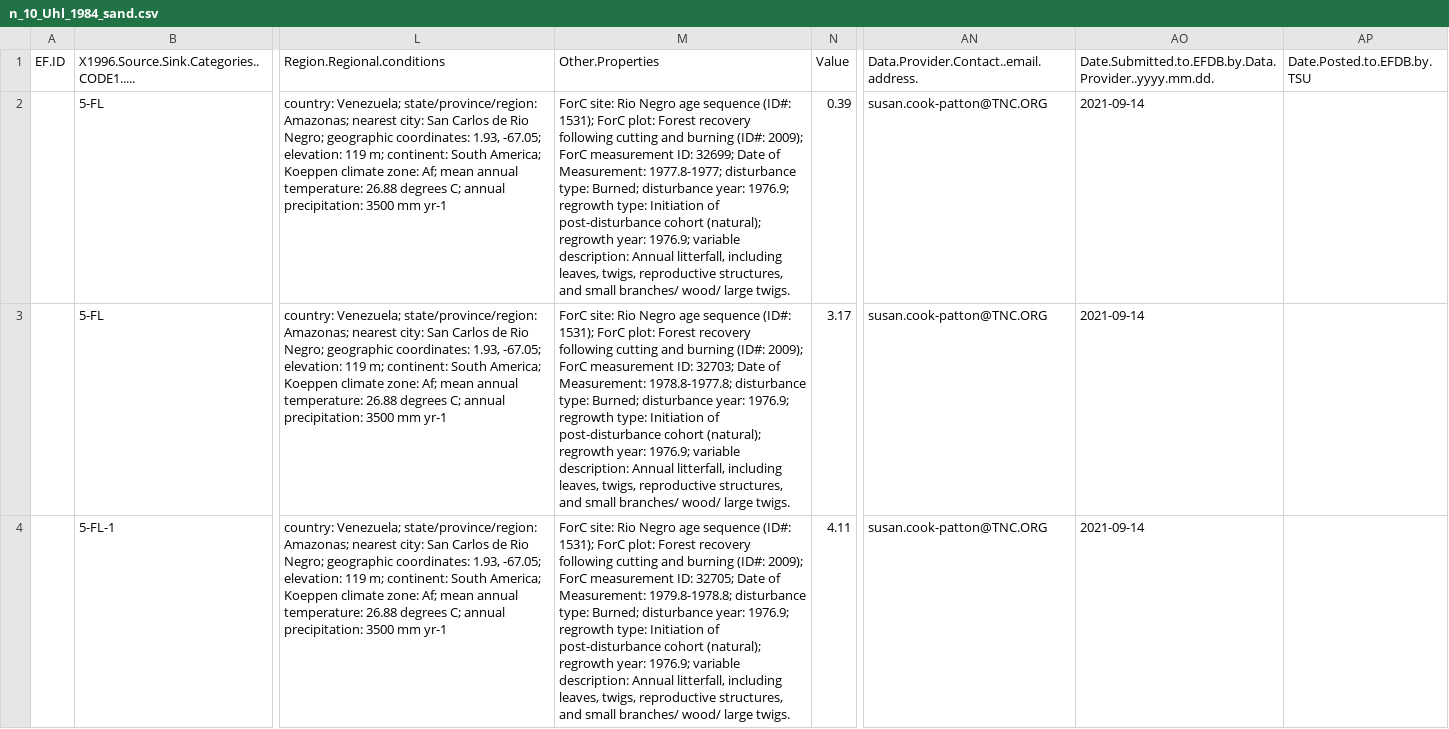
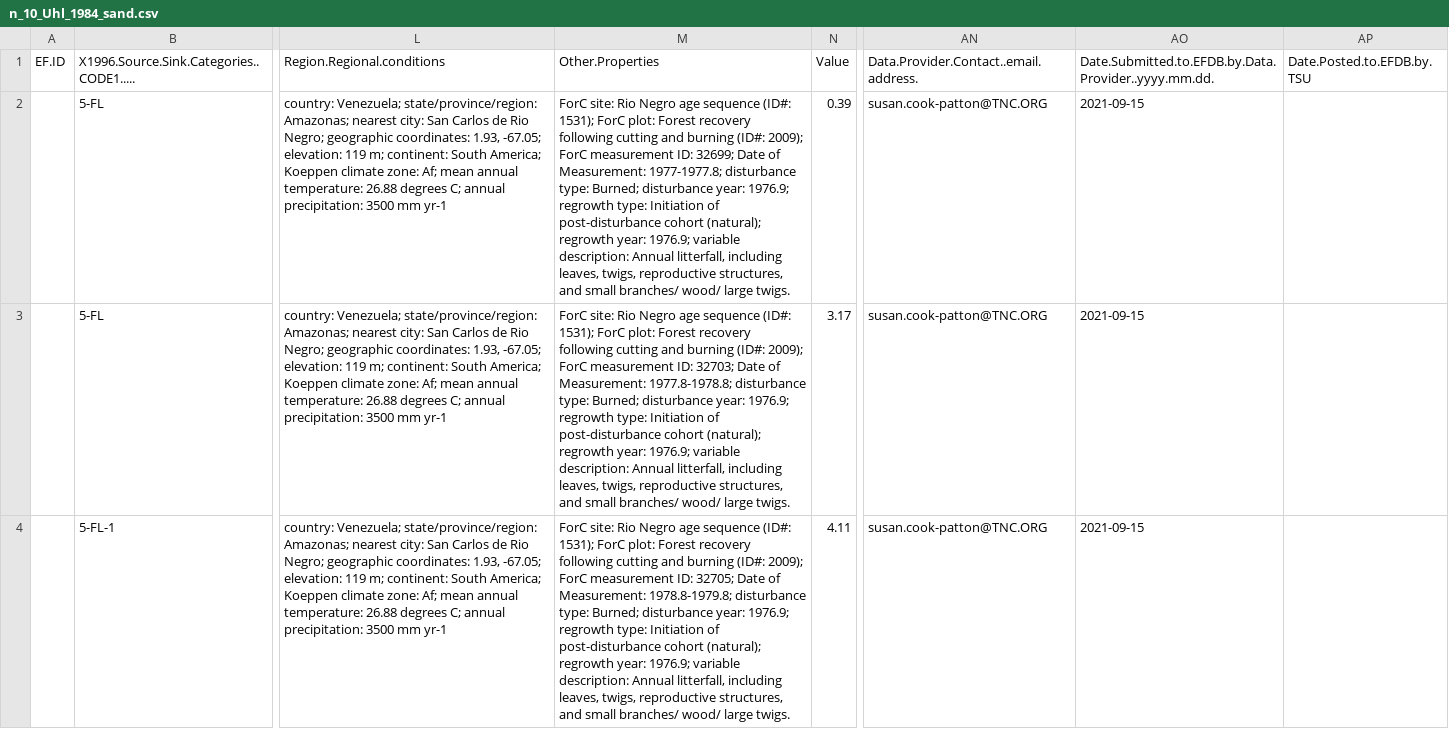
Before and after one commit to forc-db/IPCC-EFDB-integration, a CSV file: data/2-approved/n_10_Uhl_1984_sand.csv, drawn as a sheet; only a part is shown, gaps mark what is left out; the diff covers the shown part only; the diff names each change by its address in the sheet, - before the commit and + after, or states it on an @@ line.

```diff
--- a/data/2-approved/n_10_Uhl_1984_sand.csv
+++ b/data/2-approved/n_10_Uhl_1984_sand.csv
-M2 (Other.Properties): …of Measurement: 1977.8-1977; disturbance type:…
+M2 (Other.Properties): …of Measurement: 1977-1977.8; disturbance type:…
-AO2:AO4: 2021-09-14
+AO2:AO4: 2021-09-15
-M3 (Other.Properties): …of Measurement: 1978.8-1977.8; disturbance type:…
+M3 (Other.Properties): …of Measurement: 1977.8-1978.8; disturbance type:…
-M4 (Other.Properties): …of Measurement: 1979.8-1978.8; disturbance type:…
+M4 (Other.Properties): …of Measurement: 1978.8-1979.8; disturbance type:…
```
Also changed, not shown: 14 edited cells elsewhere in this file, data/2-approved/n_104_Fleming_1998_conm.csv, data/2-approved/n_3_Gonzalez-Akre_2016_potm.csv, 9 other files.
